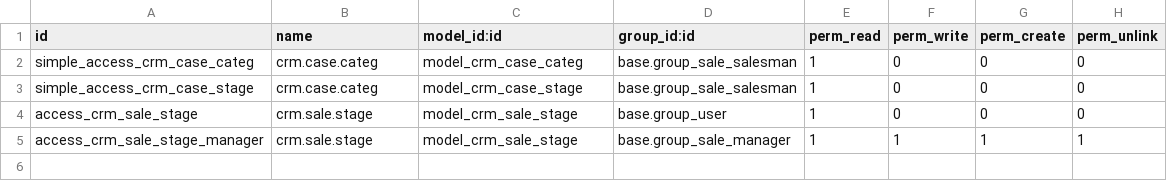
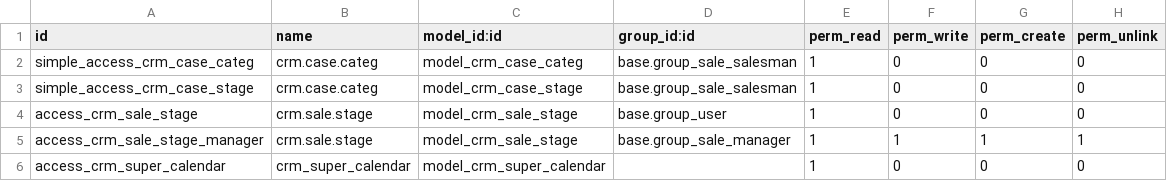
Before and after one commit to iw3hxn/LibrERP, a CSV file: crm_lead_correct/security/ir.model.access.csv, drawn as a sheet; the diff names each change by its address in the sheet, - before the commit and + after, or states it on an @@ line.

Commit message:
[crm_lead_correct] add super calendar

```diff
--- a/crm_lead_correct/security/ir.model.access.csv
+++ b/crm_lead_correct/security/ir.model.access.csv
+row 6: access_crm_super_calendar | crm_super_calendar | model_crm_super_calendar |  | 1 | 0 | 0 | 0
```
Also changed, not shown: 5 other files.
